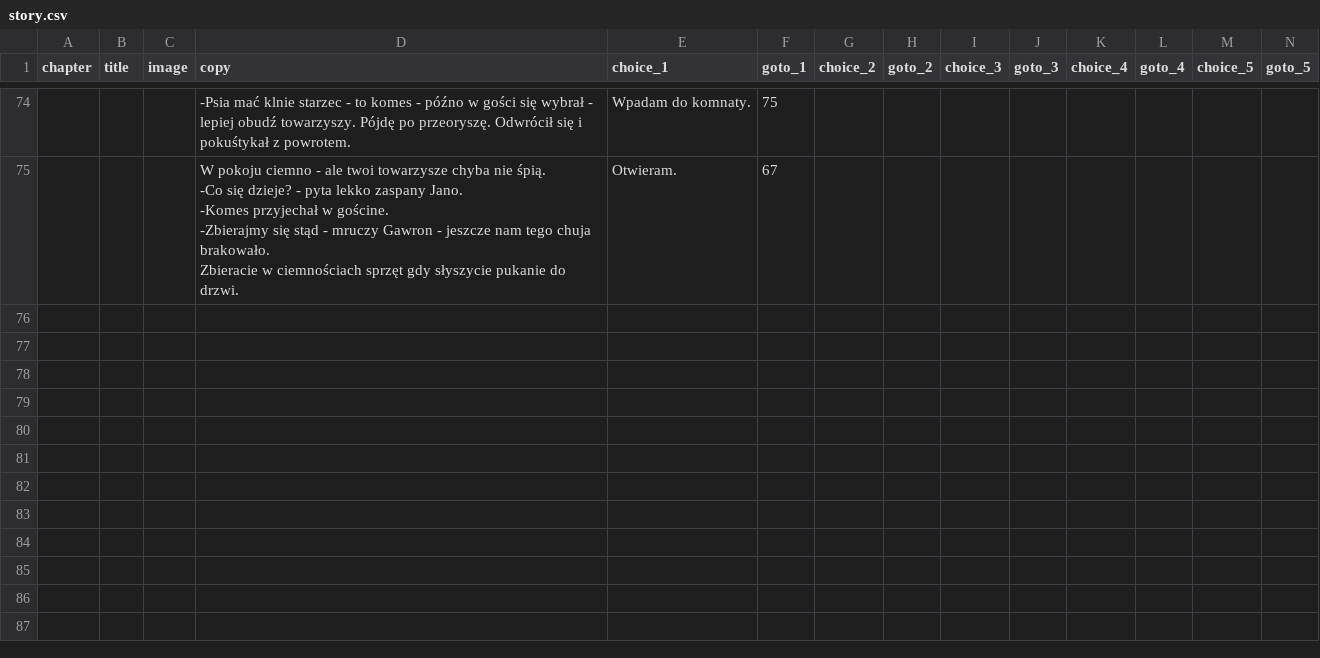
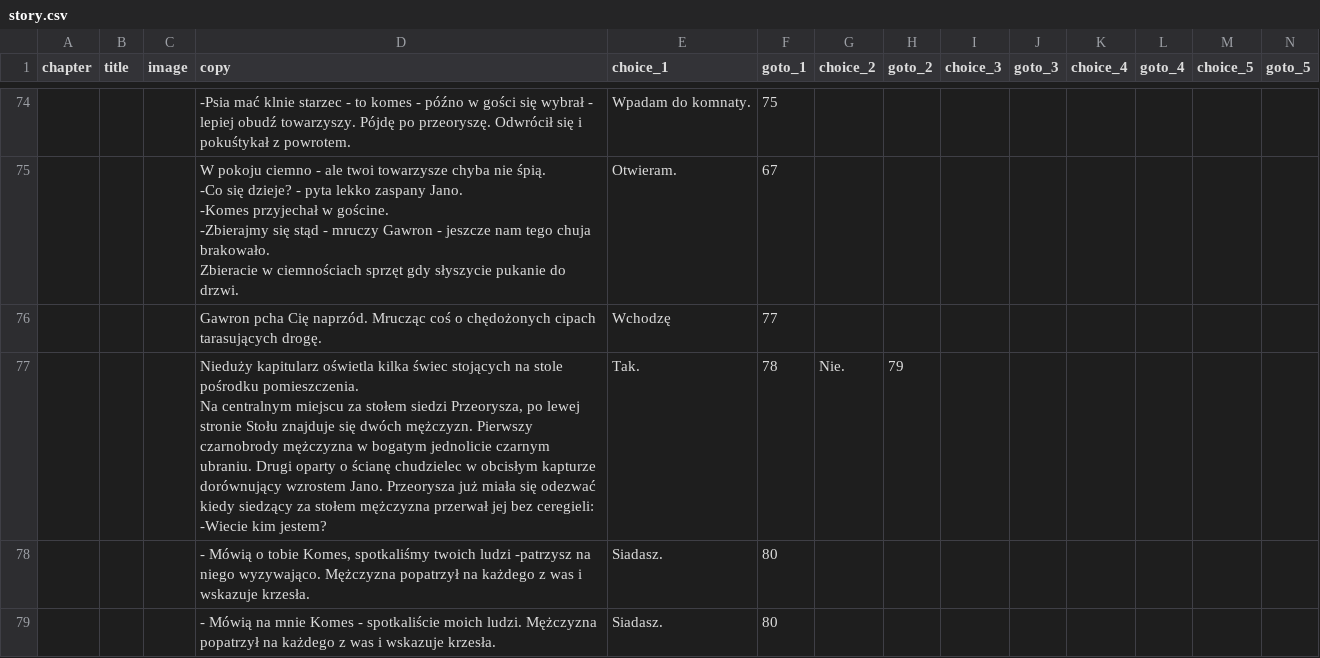
Before and after one commit to proochster/kroniki, a CSV file: _data/pl/gawron/story.csv, drawn as a sheet; only a part is shown, gaps mark what is left out; rows hold the shown columns only; ↵ is a line break in a cell; the diff covers the shown part only; the diff names each change by its address in the sheet, - before the commit and + after, or states it on an @@ line.

Commit message:
^ Story: Gawron

```diff
--- a/_data/pl/gawron/story.csv
+++ b/_data/pl/gawron/story.csv
+row 76:  |  |  | Gawron pcha Cię naprzód. Mrucząc coś o chędożonych cipach tarasujących drogę. | Wchodzę | 77
+row 77:  |  |  | Nieduży kapitularz oświetla kilka świec stojących na stole pośrodku pomieszczenia. ↵ Na centralnym miejscu za stołem siedzi Przeorysza, po lewej stronie Stołu znajduje się dwóch mężczyzn. Pierwszy czarnobrody mężczyzna w bogatym jednolicie czarnym ubraniu. Drugi oparty o ścianę chudzielec w obcisłym kapturze dorównujący wzrostem Jano. Przeorysza już miała się odezwać kiedy siedzący za stołem mężczyzna przerwał jej bez ceregieli: ↵ -Wiecie kim jestem? | Tak. | 78 | Nie. | 79
+row 78:  |  |  | - Mówią o tobie Komes, spotkaliśmy twoich ludzi -patrzysz na niego wyzywająco. Mężczyzna popatrzył na każdego z was i wskazuje krzesła. | Siadasz. | 80
+row 79:  |  |  | - Mówią na mnie Komes - spotkaliście moich ludzi. Mężczyzna popatrzył na każdego z was i wskazuje krzesła. | Siadasz. | 80
```
Also changed, not shown: 5 added rows and 1 removed row elsewhere in this file.
